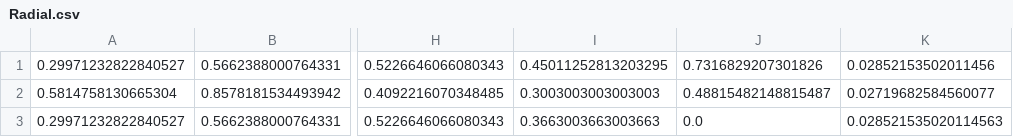
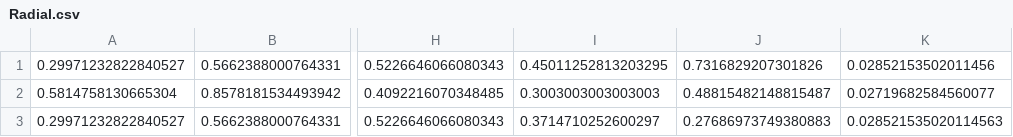
Before and after one commit to CityScienceLab-GDL/mobility_accessibility, a CSV file: output/Radial.csv, drawn as a sheet; only a part is shown, gaps mark what is left out; the diff names each change by its address in the sheet, - before the commit and + after, or states it on an @@ line.

```diff
--- a/output/Radial.csv
+++ b/output/Radial.csv
-I3: 0.3663003663003663
+I3: 0.3714710252600297
-J3: 0.0
+J3: 0.27686973749380883
```
Also changed, not shown: 3 other files.
